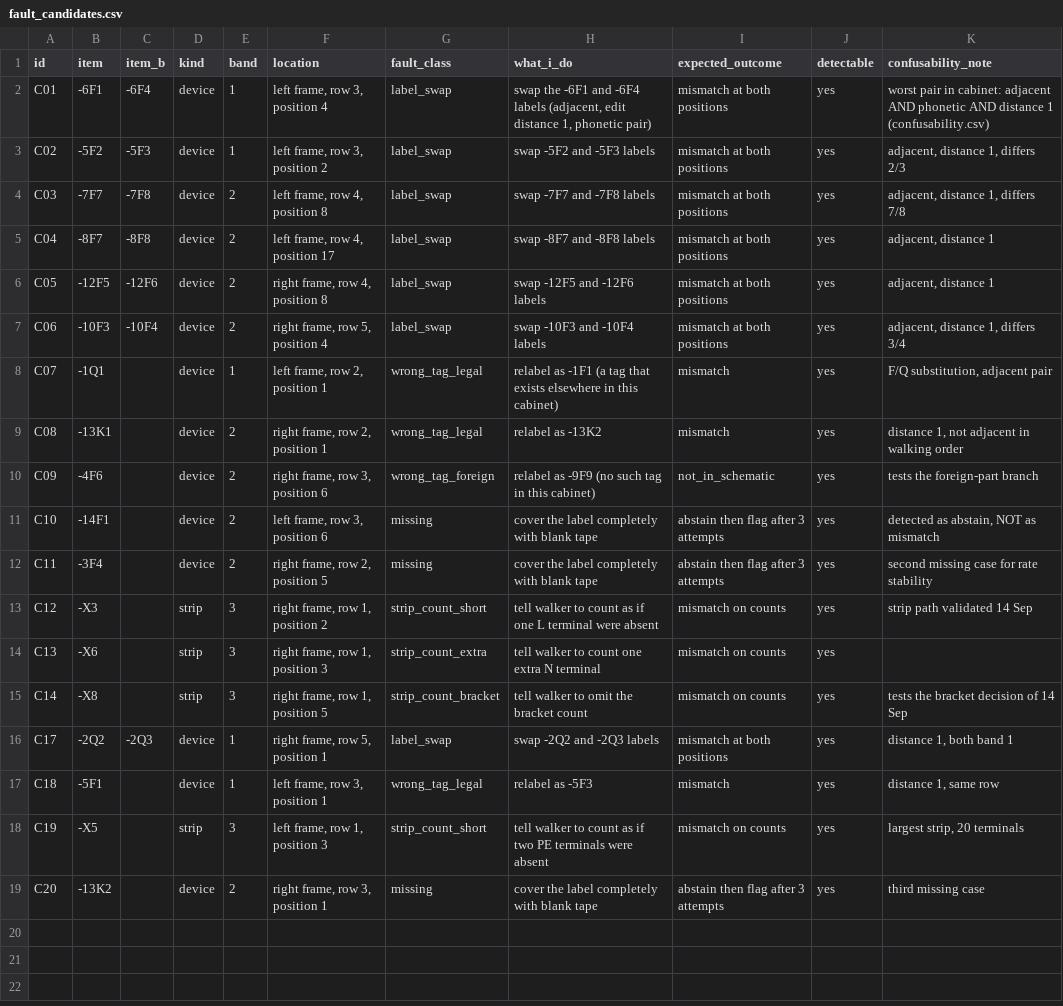
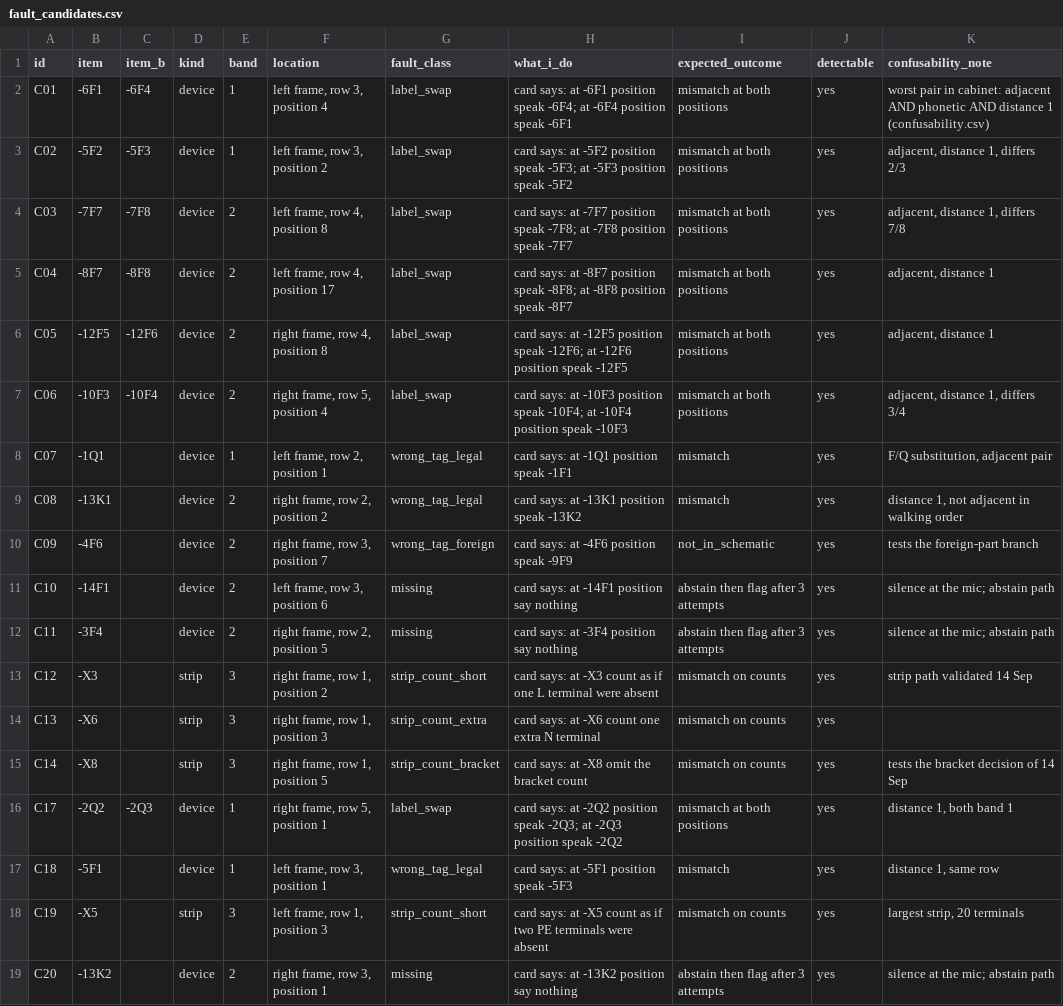
Before and after one commit to Suhas2204/AI-Inspection-Agent, a CSV file: data/decisions/fault_candidates.csv, drawn as a sheet; the diff names each change by its address in the sheet, - before the commit and + after, or states it on an @@ line.

```diff
--- a/data/decisions/fault_candidates.csv
+++ b/data/decisions/fault_candidates.csv
-H2 (what_i_do): swap the -6F1 and -6F4 labels (adjacent, edit distance 1, phonetic pair)
+H2 (what_i_do): card says: at -6F1 position speak -6F4; at -6F4 position speak -6F1
-H3 (what_i_do): swap -5F2 and -5F3 labels
+H3 (what_i_do): card says: at -5F2 position speak -5F3; at -5F3 position speak -5F2
-H4 (what_i_do): swap -7F7 and -7F8 labels
+H4 (what_i_do): card says: at -7F7 position speak -7F8; at -7F8 position speak -7F7
-H5 (what_i_do): swap -8F7 and -8F8 labels
+H5 (what_i_do): card says: at -8F7 position speak -8F8; at -8F8 position speak -8F7
-H6 (what_i_do): swap -12F5 and -12F6 labels
+H6 (what_i_do): card says: at -12F5 position speak -12F6; at -12F6 position speak -12F5
-H7 (what_i_do): swap -10F3 and -10F4 labels
+H7 (what_i_do): card says: at -10F3 position speak -10F4; at -10F4 position speak -10F3
-H8 (what_i_do): relabel as -1F1 (a tag that exists elsewhere in this cabinet)
+H8 (what_i_do): card says: at -1Q1 position speak -1F1
-F9 (location): right frame, row 2, position 1
+F9 (location): right frame, row 2, position 2
-H9 (what_i_do): relabel as -13K2
+H9 (what_i_do): card says: at -13K1 position speak -13K2
-F10 (location): right frame, row 3, position 6
+F10 (location): right frame, row 3, position 7
-H10 (what_i_do): relabel as -9F9 (no such tag in this cabinet)
+H10 (what_i_do): card says: at -4F6 position speak -9F9
-H11 (what_i_do): cover the label completely with blank tape
+H11 (what_i_do): card says: at -14F1 position say nothing
-K11 (confusability_note): detected as abstain, NOT as mismatch
+K11 (confusability_note): silence at the mic; abstain path
-H12 (what_i_do): cover the label completely with blank tape
+H12 (what_i_do): card says: at -3F4 position say nothing
-K12 (confusability_note): second missing case for rate stability
+K12 (confusability_note): silence at the mic; abstain path
-H13 (what_i_do): tell walker to count as…
+H13 (what_i_do): card says: at -X3 count as…
-H14 (what_i_do): tell walker to count one extra N terminal
+H14 (what_i_do): card says: at -X6 count one extra N terminal
-H15 (what_i_do): tell walker to omit the bracket count
+H15 (what_i_do): card says: at -X8 omit the bracket count
-H16 (what_i_do): swap -2Q2 and -2Q3 labels
+H16 (what_i_do): card says: at -2Q2 position speak -2Q3; at -2Q3 position speak -2Q2
-H17 (what_i_do): relabel as -5F3
+H17 (what_i_do): card says: at -5F1 position speak -5F3
-H18 (what_i_do): tell walker to count as…
+H18 (what_i_do): card says: at -X5 count as…
-H19 (what_i_do): cover the label completely with blank tape
+H19 (what_i_do): card says: at -13K2 position say nothing
-K19 (confusability_note): third missing case
+K19 (confusability_note): silence at the mic; abstain path
```
Also changed, not shown: data/processed/walking_order.csv, 6 other files.
